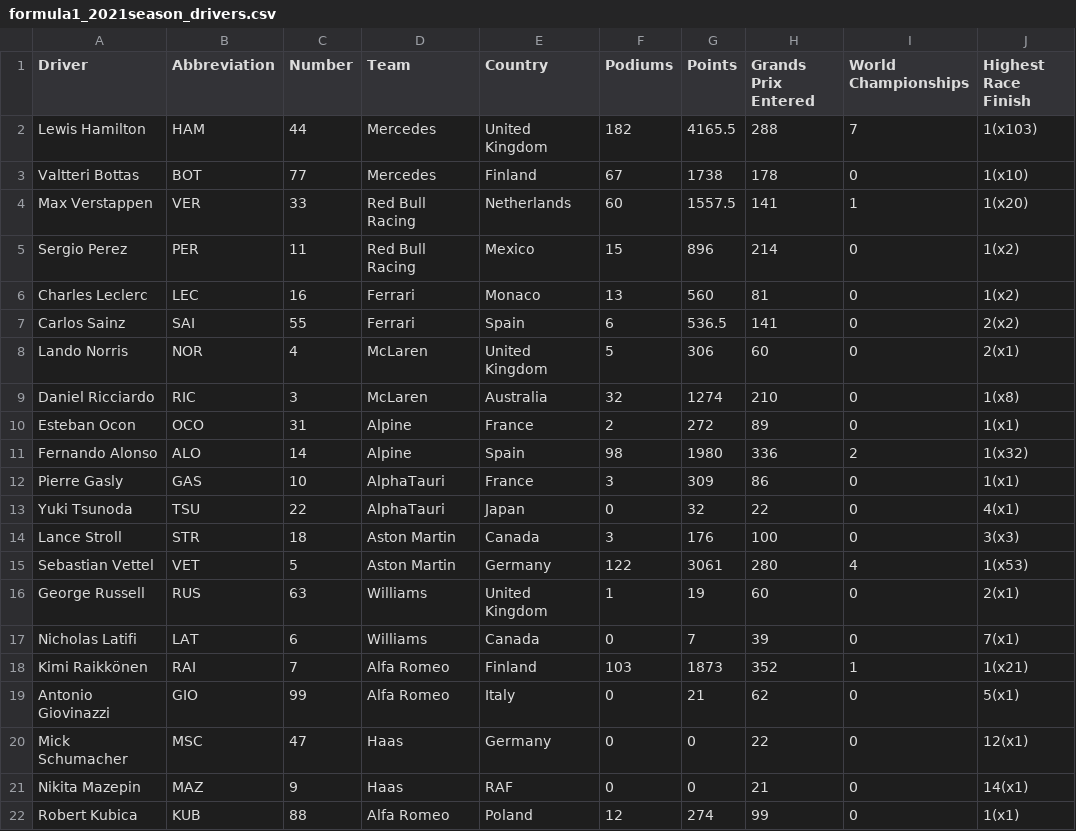
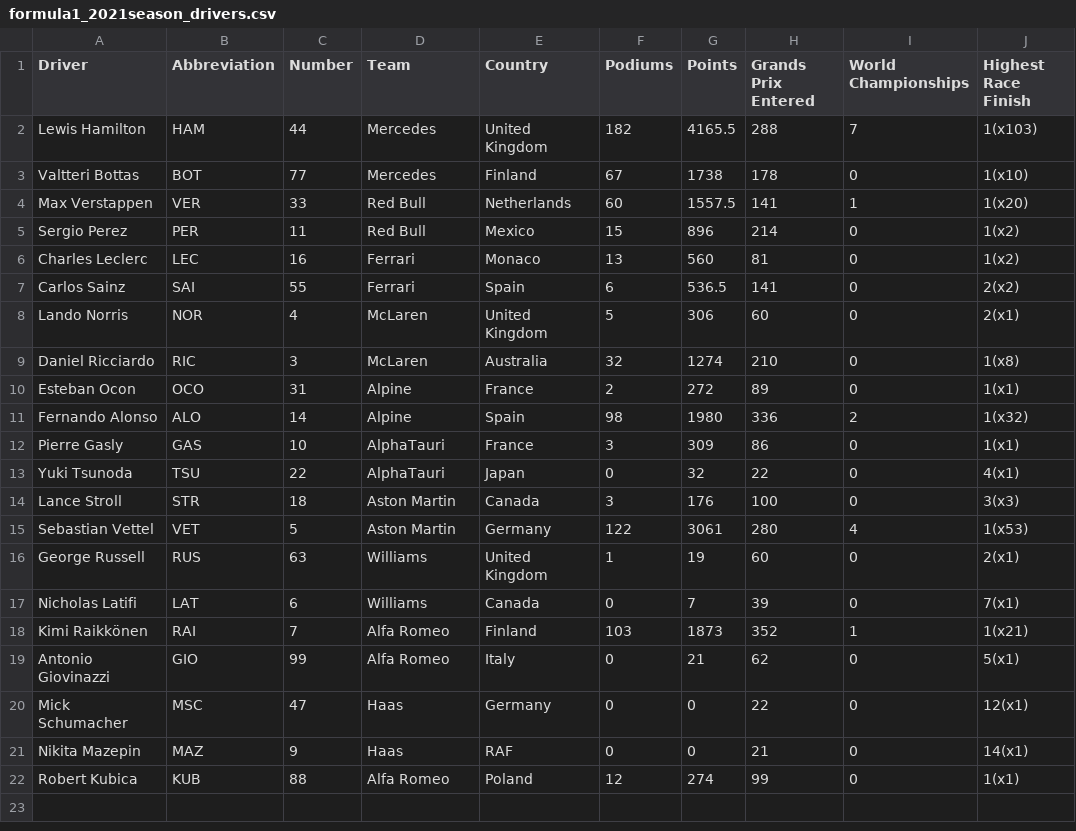
Before and after one commit to YXIN15/f1-2021-dash-yxs, a CSV file: data/formula1_2021season_drivers.csv, drawn as a sheet; only a part is shown; the diff names each change by its address in the sheet, - before the commit and + after, or states it on an @@ line.

Commit message:
Fixed team name inconsistency

```diff
--- a/data/formula1_2021season_drivers.csv
+++ b/data/formula1_2021season_drivers.csv
-D4:D5 (Team): Red Bull Racing
+D4:D5 (Team): Red Bull
```
Also changed, not shown: 1 other file.
